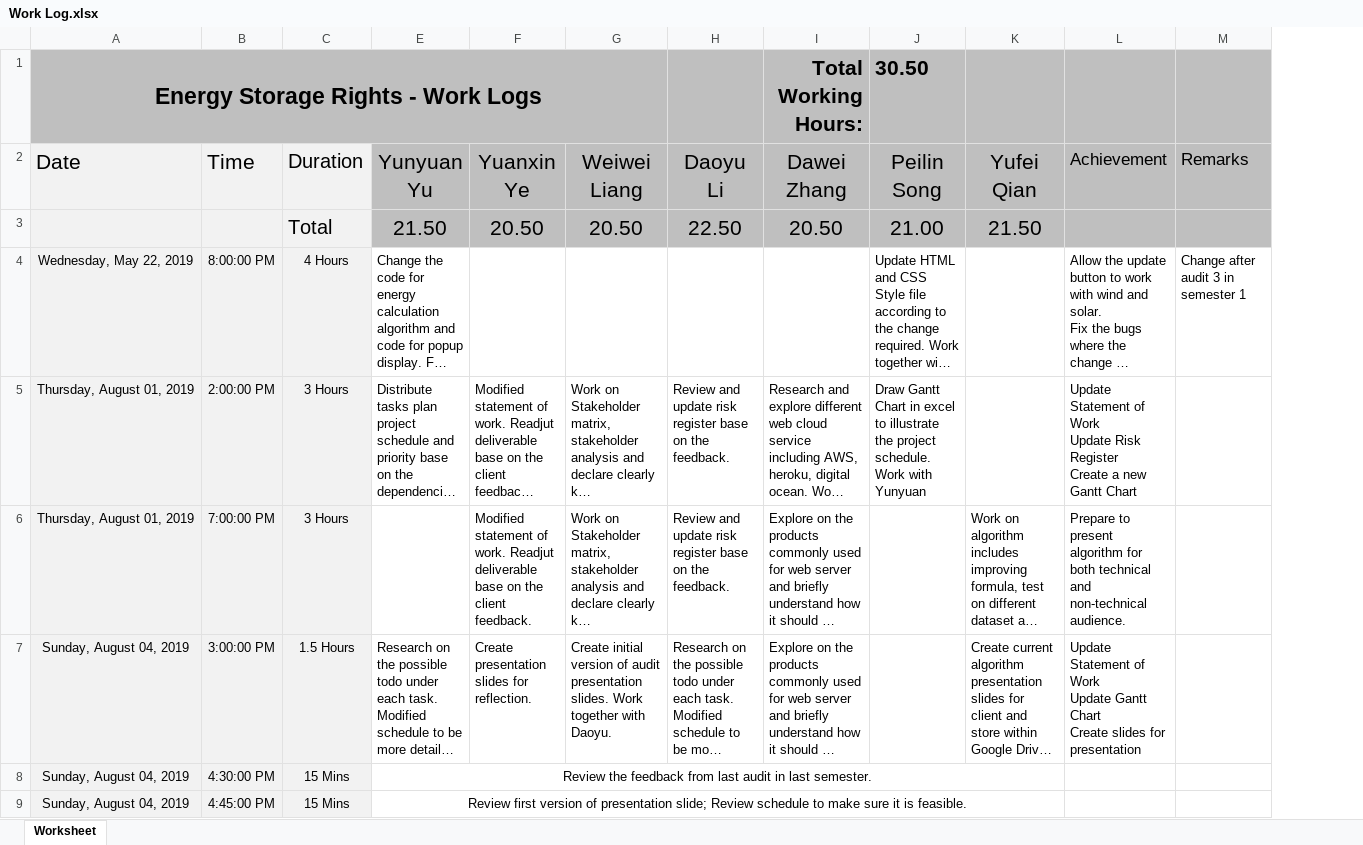
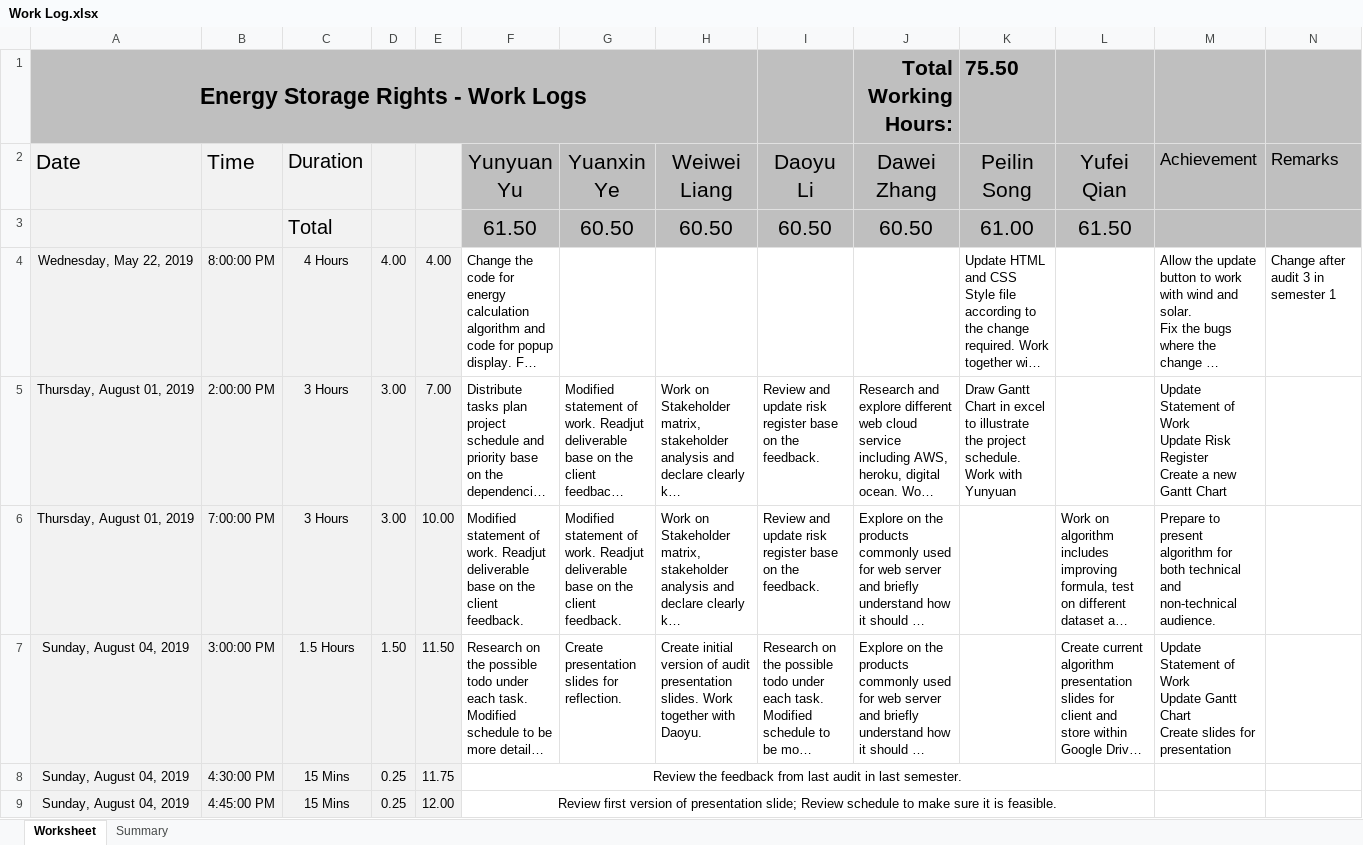
Before and after one commit to tudorelu/energy_storage_rights, an Excel workbook: Documents/Work Log.xlsx, sheet Worksheet, drawn as a sheet; only a part is shown; long unchanged cells end in …; values as stored, in another font and other column widths than the file's, no borders; removed rows and columns are numbered as before the commit, all else as after; the diff covers the shown part only; the diff names each change by its address in the sheet, - before the commit and + after, or states it on an @@ line.

```diff
--- a/Documents/Work Log.xlsx (sheet Worksheet)
+++ b/Documents/Work Log.xlsx (sheet Worksheet)
+sheet tab: Summary
@@ column D unhidden, rows 4-9: 4.00 | 3.00 | 3.00 | 1.50 | 0.25 | 0.25 @@
+column E, rows 4-9: 4.00 | 7.00 | 10.00 | 11.50 | 11.75 | 12.00
-B1:C1 fill: #BFBFBF
+B1:C1 fill: none
-F1:H1 fill: #BFBFBF
+F1:H1 fill: none
-K1 (Peilin Song): 30.50
+K1 (Peilin Song): 75.50
-row 3:  |  | Total | 21.50 | 20.50 | 20.50 | 22.50 | 20.50 | 21.00 | 21.50
+row 3:  |  | Total |  |  | 61.50 | 60.50 | 60.50 | 60.50 | 60.50 | 61.00 | 61.50
-F6 (Yunyuan Yu): (empty)
+F6 (Yunyuan Yu): Modified statement of work. Readjut deliverable base on the client feedback.
```
Also changed, not shown: 10 added rows, 10 removed rows and 8 edited cells elsewhere in this sheet, hidden cells, charts or pictures, Documents/Gantt Chart.xlsx, 32 other files.
